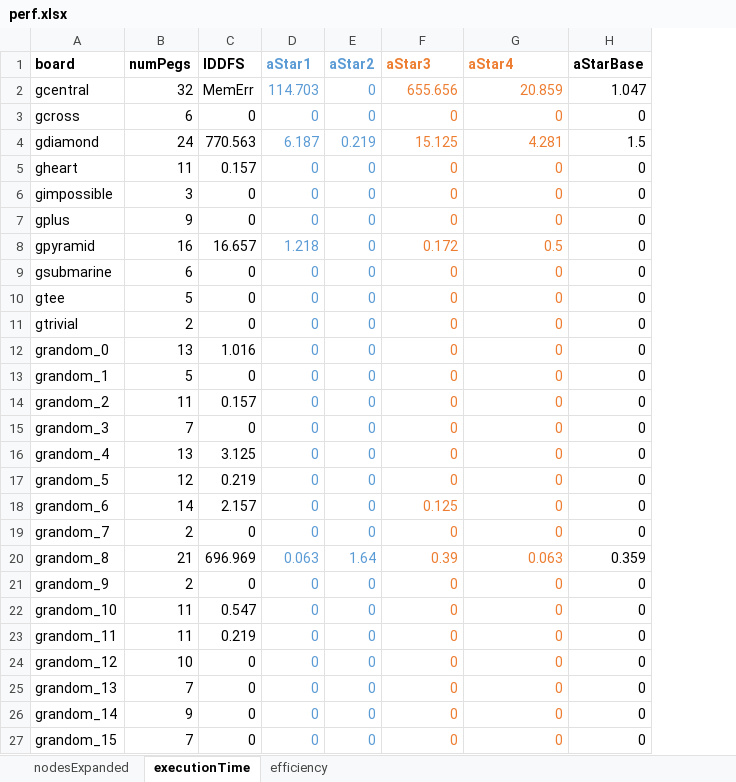
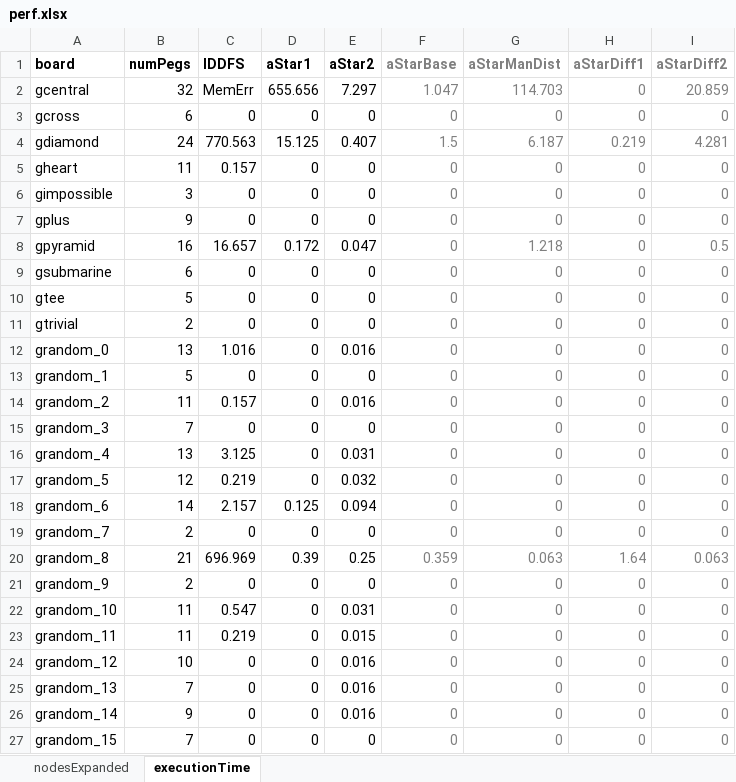
Before and after one commit to roukaour/peg-solitaire, an Excel workbook: perf.xlsx, sheet executionTime, drawn as a sheet; only a part is shown; values as stored, in another font and other column widths than the file's, no borders; the diff covers the shown part only; the diff names each change by its address in the sheet, - before the commit and + after, or states it on an @@ line.

```diff
--- a/perf.xlsx (sheet executionTime)
+++ b/perf.xlsx (sheet executionTime)
-sheet tab: efficiency
+column I (aStarDiff2), rows 2-27: 20.859 | 0 | 4.281 | 0 | 0 | 0 | 0.5 | 0 | 0 | 0 | 0 | 0 | 0 | 0 | 0 | 0 | 0 | 0 | 0.063 | 0 | 0 | 0 | 0 | 0 | 0 | 0
-D1:E27 text colour: #5B9BD5
+D1:E27 text colour: black
-F1: aStar3
+F1: aStarBase
-F1:G27 text colour: #ED7D31
+F1:G27 text colour: #7F7F7F
-G1: aStar4
+G1: aStarManDist
-H1: aStarBase
+H1: aStarDiff1
-H1:H27 text colour: black
+H1:H27 text colour: #7F7F7F
-D2 (aStar1): 114.703
+D2 (aStar1): 655.656
-E2 (aStar2): 0
+E2 (aStar2): 7.297
-F2 (aStarBase): 655.656
+F2 (aStarBase): 1.047
-G2 (aStarManDist): 20.859
+G2 (aStarManDist): 114.703
-H2 (aStarDiff1): 1.047
+H2 (aStarDiff1): 0
-D4 (aStar1): 6.187
+D4 (aStar1): 15.125
-E4 (aStar2): 0.219
+E4 (aStar2): 0.407
-F4 (aStarBase): 15.125
+F4 (aStarBase): 1.5
-G4 (aStarManDist): 4.281
+G4 (aStarManDist): 6.187
-H4 (aStarDiff1): 1.5
+H4 (aStarDiff1): 0.219
-D8 (aStar1): 1.218
+D8 (aStar1): 0.172
-E8 (aStar2): 0
+E8 (aStar2): 0.047
-F8 (aStarBase): 0.172
+F8 (aStarBase): 0
-G8 (aStarManDist): 0.5
+G8 (aStarManDist): 1.218
-E12 (aStar2): 0
+E12 (aStar2): 0.016
-E14 (aStar2): 0
+E14 (aStar2): 0.016
-E16 (aStar2): 0
+E16 (aStar2): 0.031
-E17 (aStar2): 0
+E17 (aStar2): 0.032
-D18 (aStar1): 0
+D18 (aStar1): 0.125
-E18 (aStar2): 0
+E18 (aStar2): 0.094
-F18 (aStarBase): 0.125
+F18 (aStarBase): 0
-D20 (aStar1): 0.063
+D20 (aStar1): 0.39
-E20 (aStar2): 1.64
+E20 (aStar2): 0.25
-F20 (aStarBase): 0.39
+F20 (aStarBase): 0.359
-H20 (aStarDiff1): 0.359
+H20 (aStarDiff1): 1.64
-E22 (aStar2): 0
+E22 (aStar2): 0.031
-E23 (aStar2): 0
+E23 (aStar2): 0.015
-E24:E26 (aStar2): 0
+E24:E26 (aStar2): 0.016
```
Also changed, not shown: 175 edited cells and cell formats elsewhere in this sheet, sheet nodesExpanded, 3 other files.
